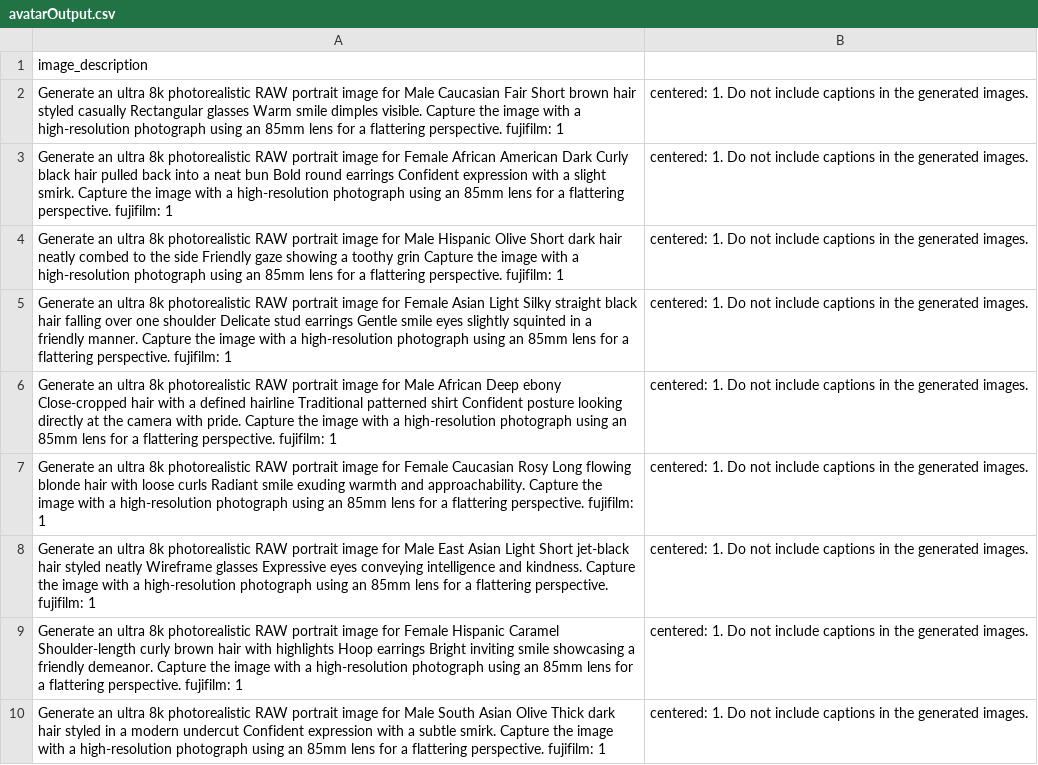
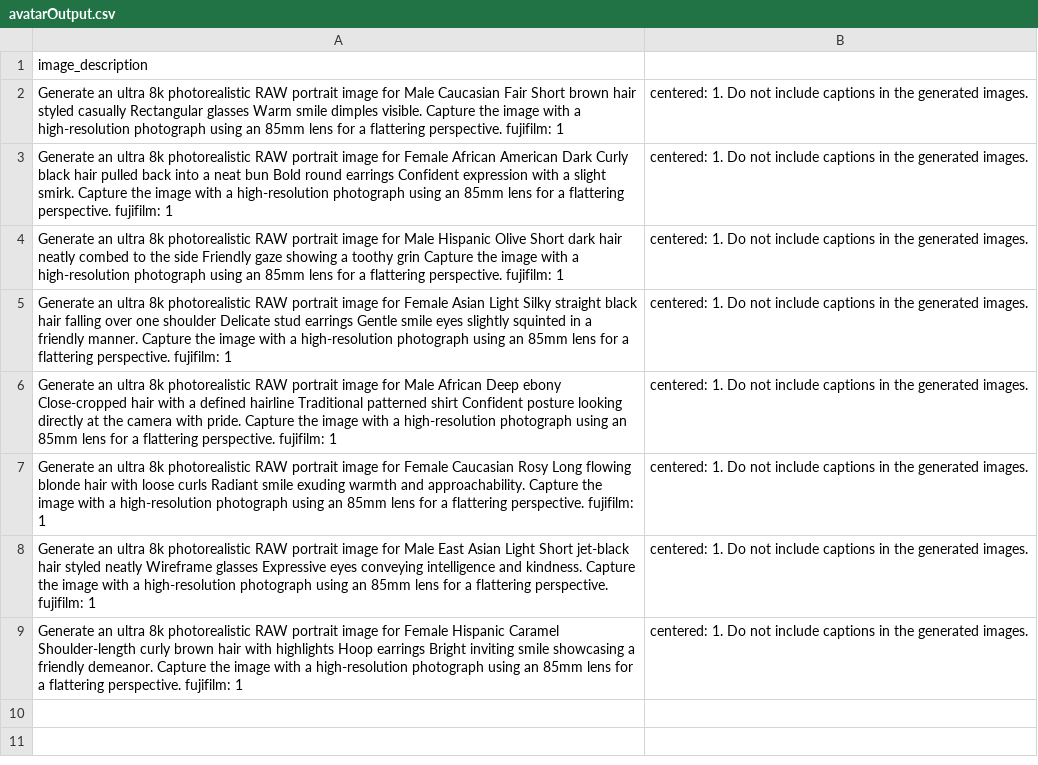
Before and after one commit to PtradeLLC/reBlugApp, a CSV file: frontend/pages/api/llm/instructions/avatarOutput.csv, drawn as a sheet; the diff names each change by its address in the sheet, - before the commit and + after, or states it on an @@ line.

```diff
--- a/frontend/pages/api/llm/instructions/avatarOutput.csv
+++ b/frontend/pages/api/llm/instructions/avatarOutput.csv
-row 10: Generate an ultra 8k photorealistic RAW portrait image for Male South Asian Olive Thick dark hair styled in a modern undercut Confident expression with a subtle smirk. Capture the image with a high-resolution photograph using an 85mm lens for a flattering perspective. fujifilm: 1 | centered: 1. Do not include captions in the generated images.
```
Also changed, not shown: 36 other files.
